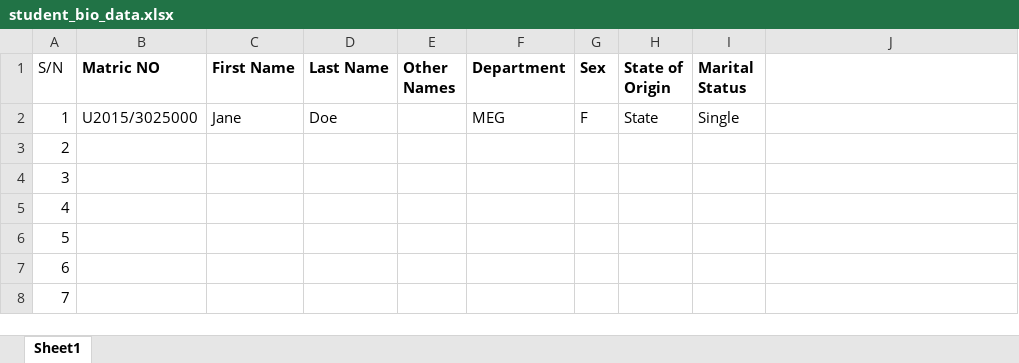
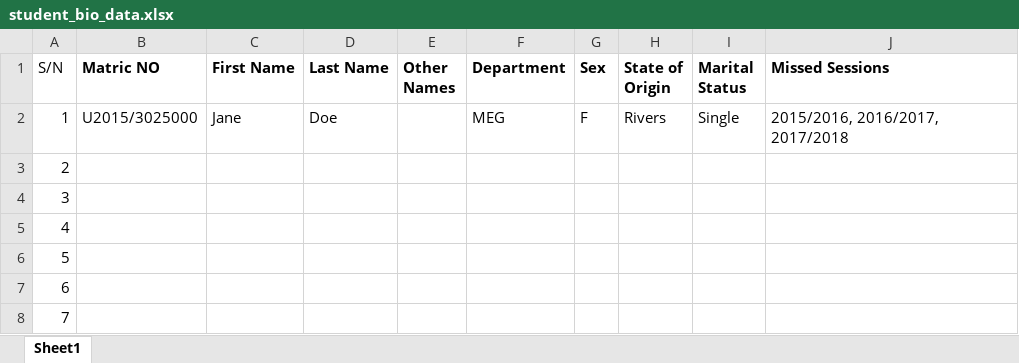
Before and after one commit to goody-h/university-datahub-admin, an Excel workbook: static/excel/samples/student_bio_data.xlsx, sheet Sheet1, drawn as a sheet; only a part is shown; values as stored, in another font and other column widths than the file's, no borders; table styles not drawn; the diff names each change by its address in the sheet, - before the commit and + after, or states it on an @@ line.

Commit message:
Add student's missed sessions to database

```diff
--- a/static/excel/samples/student_bio_data.xlsx (sheet Sheet1)
+++ b/static/excel/samples/student_bio_data.xlsx (sheet Sheet1)
-J1: (empty)
+J1: Missed Sessions
-H2 (State of Origin): State
+H2 (State of Origin): Rivers
-J2 (Missed Sessions): (empty)
+J2 (Missed Sessions): 2015/2016, 2016/2017, 2017/2018
```
Also changed, not shown: 1 other file.
